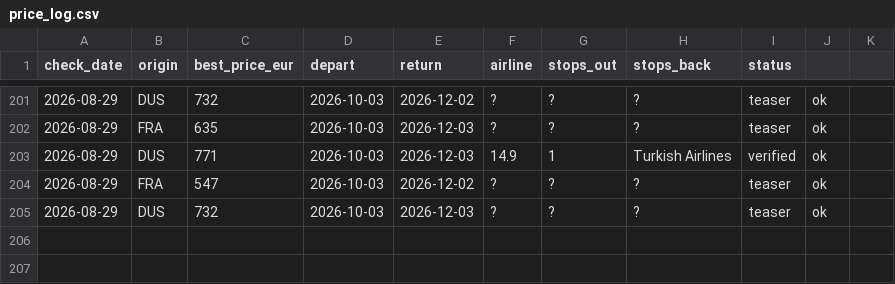
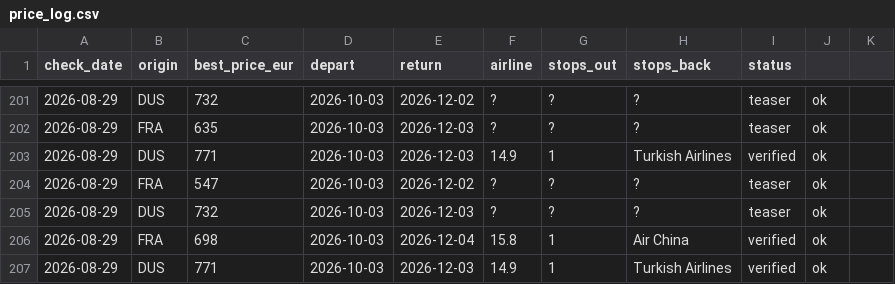
Before and after one commit to Ewuitz/flight-price-checker, a CSV file: price_log.csv, drawn as a sheet; only a part is shown, gaps mark what is left out; the diff names each change by its address in the sheet, - before the commit and + after, or states it on an @@ line.

```diff
--- a/price_log.csv
+++ b/price_log.csv
+row 206: 2026-08-29 | FRA | 698 | 2026-10-03 | 2026-12-04 | 15.8 | 1 | Air China | verified | ok
+row 207: 2026-08-29 | DUS | 771 | 2026-10-03 | 2026-12-03 | 14.9 | 1 | Turkish Airlines | verified | ok
```
Also changed, not shown: 2 other files.
